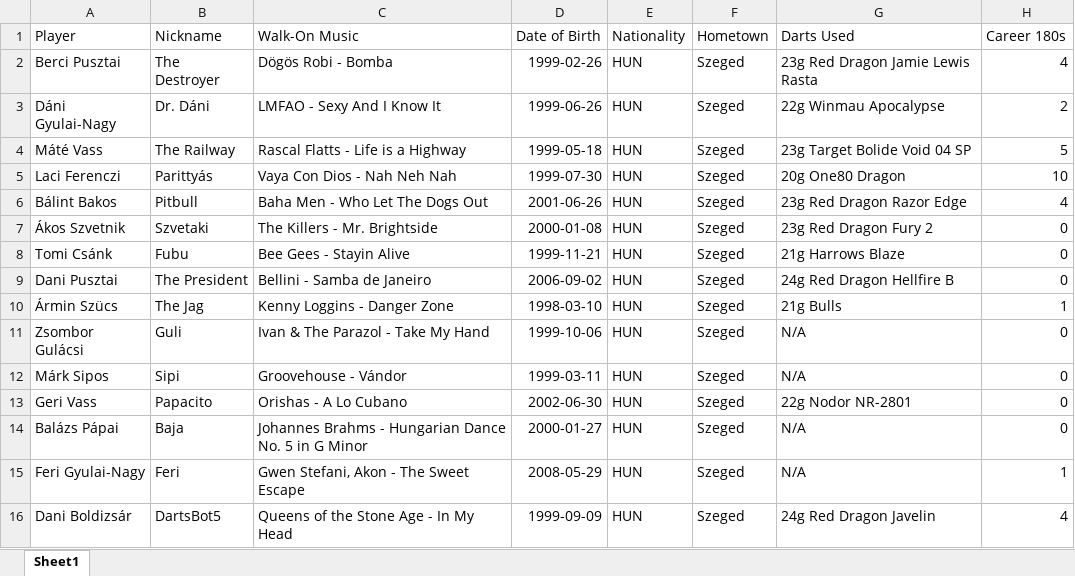
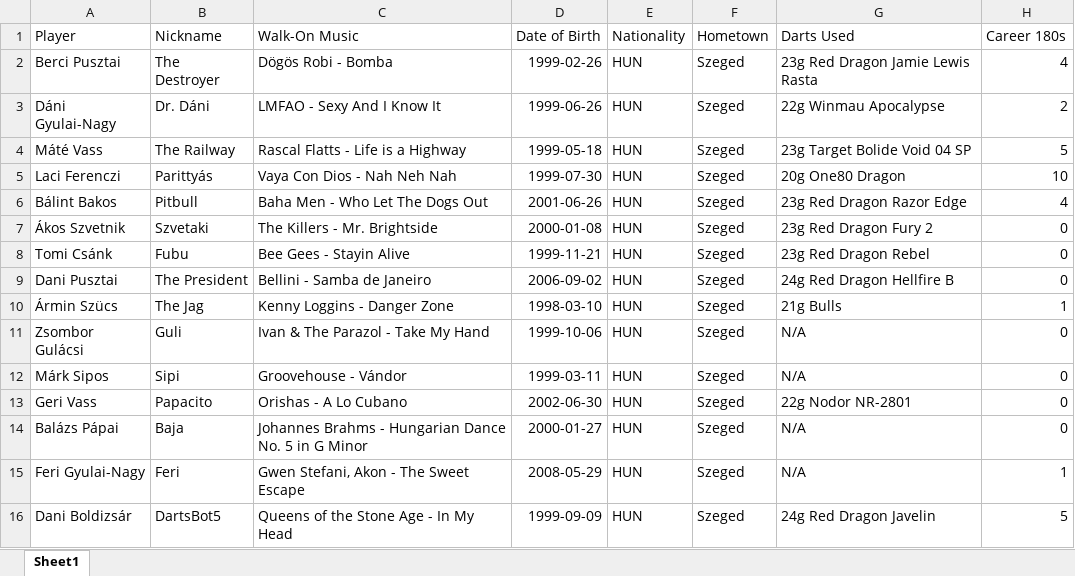
Before and after one commit to material1999/darts-statistics, an Excel workbook: bio/player_bio.xlsx, sheet Sheet1, drawn as a sheet; values as stored, in another font and other column widths than the file's, no borders; the diff names each change by its address in the sheet, - before the commit and + after, or states it on an @@ line.

Commit message:
updated player bio

```diff
--- a/bio/player_bio.xlsx (sheet Sheet1)
+++ b/bio/player_bio.xlsx (sheet Sheet1)
-G8 (Darts Used): 21g Harrows Blaze
+G8 (Darts Used): 23g Red Dragon Rebel
-H16 (Career 180s): 4
+H16 (Career 180s): 5
```
